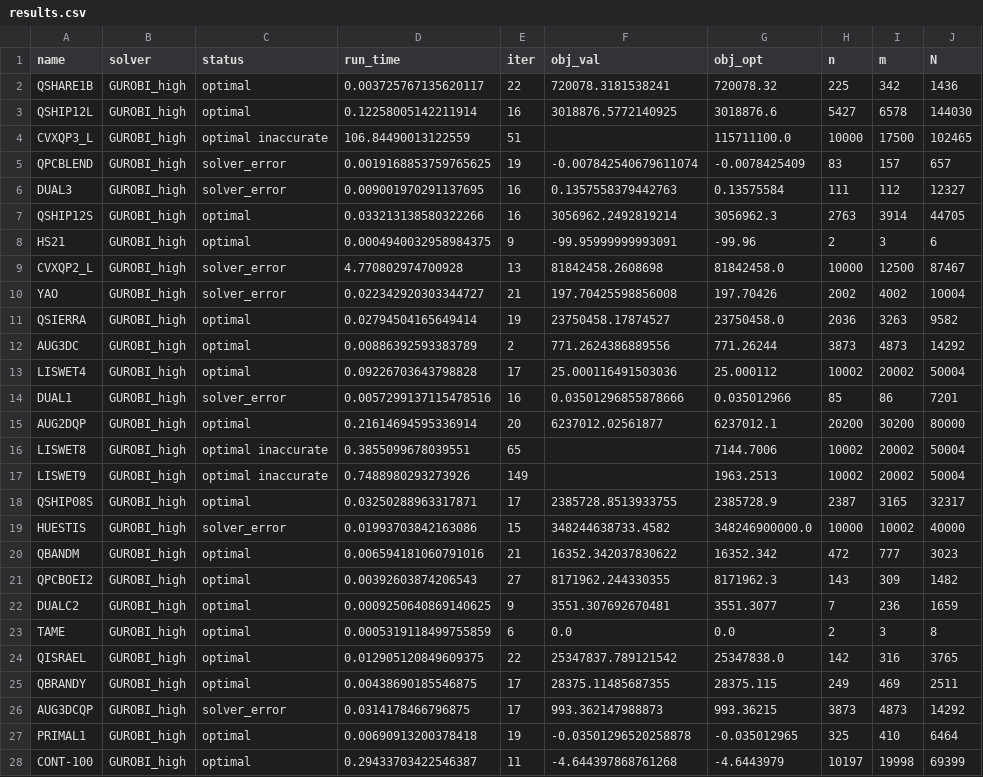
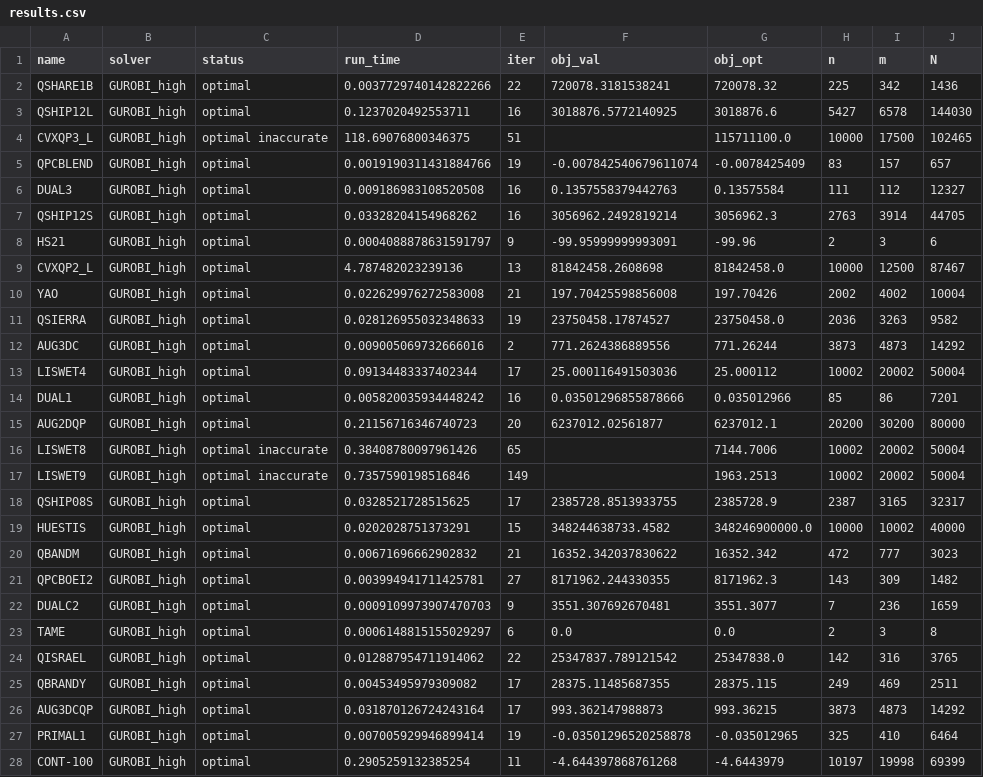
Before and after one commit to PREDICT-EPFL/piqp_benchmarks, a CSV file: results/maros_meszaros_problems_high_accuracy/GUROBI_high/results.csv, drawn as a sheet; only a part is shown; the diff covers the shown part only.

```diff
--- a/results/maros_meszaros_problems_high_accuracy/GUROBI_high/results.csv
+++ b/results/maros_meszaros_problems_high_accuracy/GUROBI_high/results.csv
@@ -1,28 +1,28 @@
 name,solver,status,run_time,iter,obj_val,obj_opt,n,m,N
-QSHARE1B,GUROBI_high,optimal,0.003725767135620117,22,720078.3181538241,720078.32,225,342,1436
-QSHIP12L,GUROBI_high,optimal,0.12258005142211914,16,3018876.5772140925,3018876.6,5427,6578,144030
-CVXQP3_L,GUROBI_high,optimal inaccurate,106.84490013122559,51,,115711100.0,10000,17500,102465
-QPCBLEND,GUROBI_high,solver_error,0.0019168853759765625,19,-0.007842540679611074,-0.0078425409,83,157,657
-DUAL3,GUROBI_high,solver_error,0.009001970291137695,16,0.1357558379442763,0.13575584,111,112,12327
-QSHIP12S,GUROBI_high,optimal,0.033213138580322266,16,3056962.2492819214,3056962.3,2763,3914,44705
-HS21,GUROBI_high,optimal,0.0004940032958984375,9,-99.95999999993091,-99.96,2,3,6
-CVXQP2_L,GUROBI_high,solver_error,4.770802974700928,13,81842458.2608698,81842458.0,10000,12500,87467
-YAO,GUROBI_high,solver_error,0.022342920303344727,21,197.70425598856008,197.70426,2002,4002,10004
-QSIERRA,GUROBI_high,optimal,0.02794504165649414,19,23750458.17874527,23750458.0,2036,3263,9582
-AUG3DC,GUROBI_high,optimal,0.00886392593383789,2,771.2624386889556,771.26244,3873,4873,14292
-LISWET4,GUROBI_high,optimal,0.09226703643798828,17,25.000116491503036,25.000112,10002,20002,50004
-DUAL1,GUROBI_high,solver_error,0.0057299137115478516,16,0.03501296855878666,0.035012966,85,86,7201
-AUG2DQP,GUROBI_high,optimal,0.21614694595336914,20,6237012.02561877,6237012.1,20200,30200,80000
-LISWET8,GUROBI_high,optimal inaccurate,0.3855099678039551,65,,7144.7006,10002,20002,50004
-LISWET9,GUROBI_high,optimal inaccurate,0.7488980293273926,149,,1963.2513,10002,20002,50004
-QSHIP08S,GUROBI_high,optimal,0.03250288963317871,17,2385728.8513933755,2385728.9,2387,3165,32317
-HUESTIS,GUROBI_high,solver_error,0.01993703842163086,15,348244638733.4582,348246900000.0,10000,10002,40000
-QBANDM,GUROBI_high,optimal,0.006594181060791016,21,16352.342037830622,16352.342,472,777,3023
-QPCBOEI2,GUROBI_high,optimal,0.00392603874206543,27,8171962.244330355,8171962.3,143,309,1482
-DUALC2,GUROBI_high,optimal,0.0009250640869140625,9,3551.307692670481,3551.3077,7,236,1659
-TAME,GUROBI_high,optimal,0.0005319118499755859,6,0.0,0.0,2,3,8
-QISRAEL,GUROBI_high,optimal,0.012905120849609375,22,25347837.789121542,25347838.0,142,316,3765
-QBRANDY,GUROBI_high,optimal,0.00438690185546875,17,28375.11485687355,28375.115,249,469,2511
-AUG3DCQP,GUROBI_high,solver_error,0.0314178466796875,17,993.362147988873,993.36215,3873,4873,14292
-PRIMAL1,GUROBI_high,optimal,0.00690913200378418,19,-0.03501296520258878,-0.035012965,325,410,6464
-CONT-100,GUROBI_high,optimal,0.29433703422546387,11,-4.644397868761268,-4.6443979,10197,19998,69399
+QSHARE1B,GUROBI_high,optimal,0.0037729740142822266,22,720078.3181538241,720078.32,225,342,1436
+QSHIP12L,GUROBI_high,optimal,0.1237020492553711,16,3018876.5772140925,3018876.6,5427,6578,144030
+CVXQP3_L,GUROBI_high,optimal inaccurate,118.69076800346375,51,,115711100.0,10000,17500,102465
+QPCBLEND,GUROBI_high,optimal,0.0019190311431884766,19,-0.007842540679611074,-0.0078425409,83,157,657
+DUAL3,GUROBI_high,optimal,0.009186983108520508,16,0.1357558379442763,0.13575584,111,112,12327
+QSHIP12S,GUROBI_high,optimal,0.03328204154968262,16,3056962.2492819214,3056962.3,2763,3914,44705
+HS21,GUROBI_high,optimal,0.0004088878631591797,9,-99.95999999993091,-99.96,2,3,6
+CVXQP2_L,GUROBI_high,optimal,4.787482023239136,13,81842458.2608698,81842458.0,10000,12500,87467
+YAO,GUROBI_high,optimal,0.022629976272583008,21,197.70425598856008,197.70426,2002,4002,10004
+QSIERRA,GUROBI_high,optimal,0.028126955032348633,19,23750458.17874527,23750458.0,2036,3263,9582
+AUG3DC,GUROBI_high,optimal,0.009005069732666016,2,771.2624386889556,771.26244,3873,4873,14292
+LISWET4,GUROBI_high,optimal,0.09134483337402344,17,25.000116491503036,25.000112,10002,20002,50004
+DUAL1,GUROBI_high,optimal,0.005820035934448242,16,0.03501296855878666,0.035012966,85,86,7201
+AUG2DQP,GUROBI_high,optimal,0.21156716346740723,20,6237012.02561877,6237012.1,20200,30200,80000
+LISWET8,GUROBI_high,optimal inaccurate,0.38408780097961426,65,,7144.7006,10002,20002,50004
+LISWET9,GUROBI_high,optimal inaccurate,0.7357590198516846,149,,1963.2513,10002,20002,50004
+QSHIP08S,GUROBI_high,optimal,0.0328521728515625,17,2385728.8513933755,2385728.9,2387,3165,32317
+HUESTIS,GUROBI_high,optimal,0.0202028751373291,15,348244638733.4582,348246900000.0,10000,10002,40000
+QBANDM,GUROBI_high,optimal,0.00671696662902832,21,16352.342037830622,16352.342,472,777,3023
+QPCBOEI2,GUROBI_high,optimal,0.003994941711425781,27,8171962.244330355,8171962.3,143,309,1482
+DUALC2,GUROBI_high,optimal,0.0009109973907470703,9,3551.307692670481,3551.3077,7,236,1659
+TAME,GUROBI_high,optimal,0.0006148815155029297,6,0.0,0.0,2,3,8
+QISRAEL,GUROBI_high,optimal,0.012887954711914062,22,25347837.789121542,25347838.0,142,316,3765
+QBRANDY,GUROBI_high,optimal,0.00453495979309082,17,28375.11485687355,28375.115,249,469,2511
+AUG3DCQP,GUROBI_high,optimal,0.031870126724243164,17,993.362147988873,993.36215,3873,4873,14292
+PRIMAL1,GUROBI_high,optimal,0.007005929946899414,19,-0.03501296520258878,-0.035012965,325,410,6464
+CONT-100,GUROBI_high,optimal,0.2905259132385254,11,-4.644397868761268,-4.6443979,10197,19998,69399
```
Also changed, not shown: 132 edited cells elsewhere in this file, results/maros_meszaros_problems/PIQP/results.csv, results/maros_meszaros_problems/performance_profiles.csv, 29 other files.
